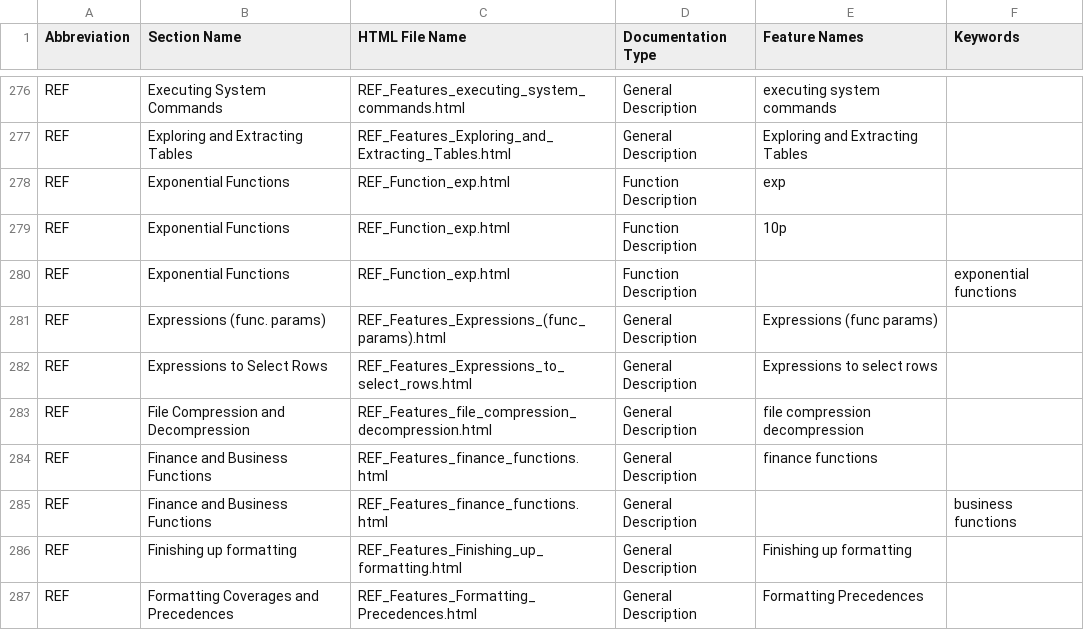
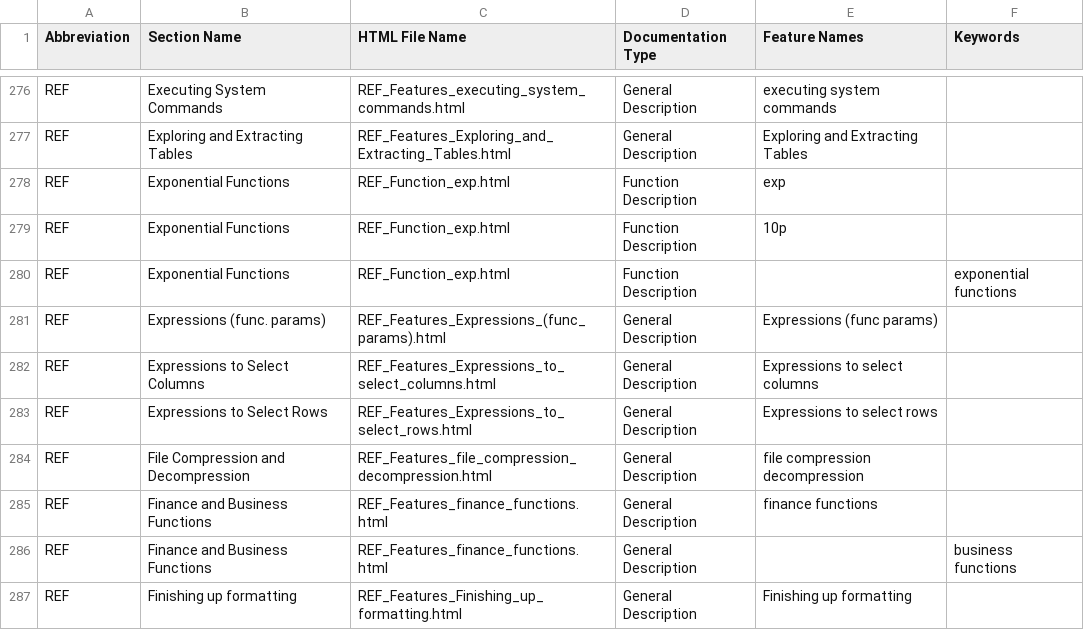
Before and after one commit to georgzurbonsen/B4P_Docu_Maker, a CSV file: New Keyword Index.csv, drawn as a sheet; only a part is shown, gaps mark what is left out; the shorter side is filled out with more unchanged rows; the diff names each change by its address in the sheet, - before the commit and + after, or states it on an @@ line.

```diff
--- a/New Keyword Index.csv
+++ b/New Keyword Index.csv
+row 282: REF | Expressions to Select Columns | REF_Features_Expressions_to_select_columns.html | General Description | Expressions to select columns
```
Also changed, not shown: Navigator.csv, 9 other files.
